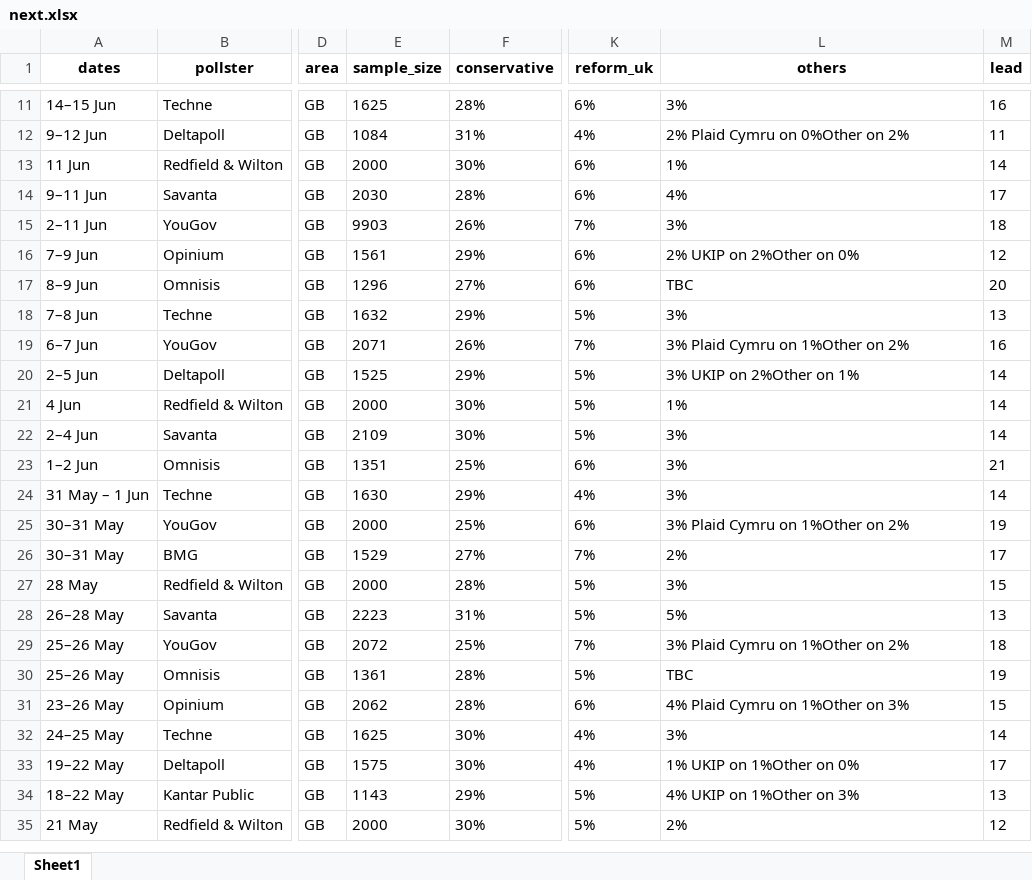
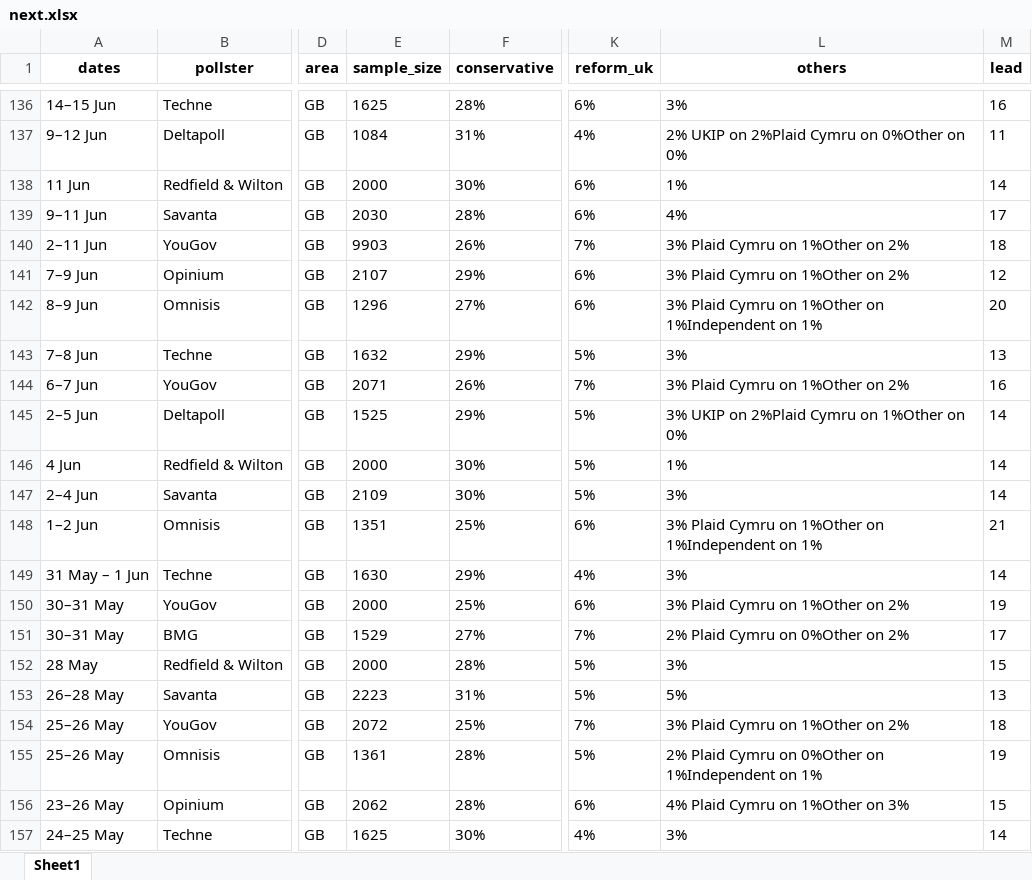
Before and after one commit to AndyLawton/uk_general_election_polls, an Excel workbook: poll_database/excels/next.xlsx, sheet Sheet1, drawn as a sheet; only a part is shown, gaps mark what is left out; the shorter side is filled out with more unchanged rows; values as stored, in another font and other column widths than the file's, no borders; addresses are those after the commit; the diff covers the shown part only; the diff names each change by its address in the sheet, - before the commit and + after, or states it on an @@ line.

Commit message:
Add latest polls 2023-10-20

```diff
--- a/poll_database/excels/next.xlsx (sheet Sheet1)
+++ b/poll_database/excels/next.xlsx (sheet Sheet1)
-L137 (others): 2% Plaid Cymru on 0%Other on 2%
+L137 (others): 2% UKIP on 2%Plaid Cymru on 0%Other on 0%
-L140 (others): 3%
+L140 (others): 3% Plaid Cymru on 1%Other on 2%
-E141 (sample_size): 1561
+E141 (sample_size): 2107
-L141 (others): 2% UKIP on 2%Other on 0%
+L141 (others): 3% Plaid Cymru on 1%Other on 2%
-L142 (others): TBC
+L142 (others): 3% Plaid Cymru on 1%Other on 1%Independent on 1%
-L145 (others): 3% UKIP on 2%Other on 1%
+L145 (others): 3% UKIP on 2%Plaid Cymru on 1%Other on 0%
-L148 (others): 3%
+L148 (others): 3% Plaid Cymru on 1%Other on 1%Independent on 1%
-L151 (others): 2%
+L151 (others): 2% Plaid Cymru on 0%Other on 2%
-L155 (others): TBC
+L155 (others): 2% Plaid Cymru on 0%Other on 1%Independent on 1%
```
Also changed, not shown: 130 added rows, 5 removed rows and 74 edited cells elsewhere in this sheet, 2 other files.
